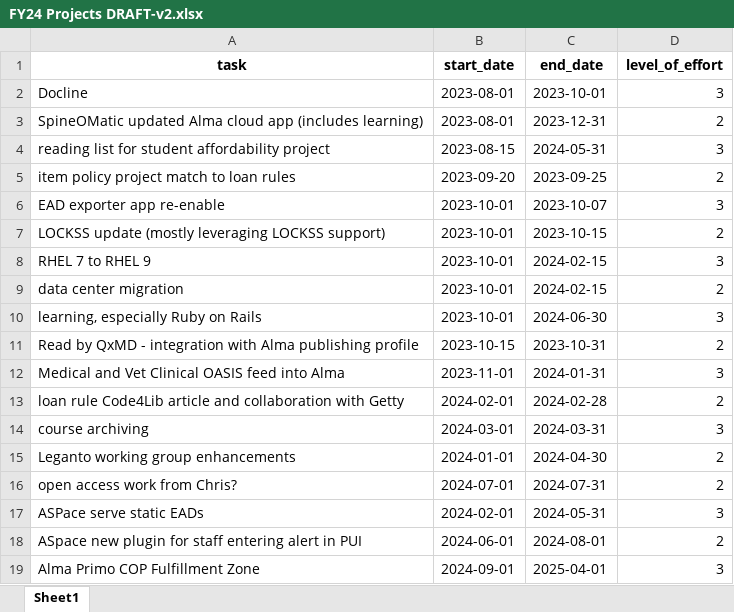
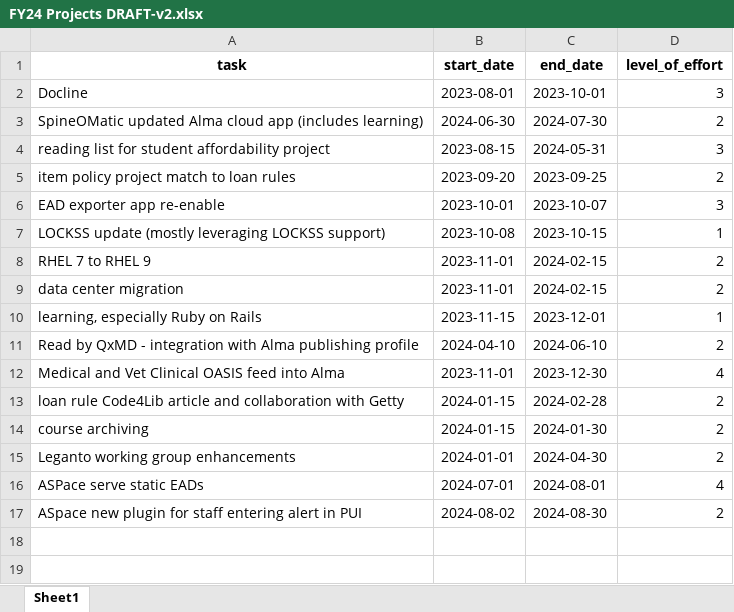
Before and after one commit to HSteeleLTS/tufts-lts-overlapped-gantt, an Excel workbook: FY24 Projects DRAFT-v2.xlsx, sheet Sheet1, drawn as a sheet; values as stored, in another font and other column widths than the file's, no borders; removed rows and columns are numbered as before the commit, all else as after; the diff names each change by its address in the sheet, - before the commit and + after, or states it on an @@ line.

```diff
--- a/FY24 Projects DRAFT-v2.xlsx (sheet Sheet1)
+++ b/FY24 Projects DRAFT-v2.xlsx (sheet Sheet1)
-B3 (start_date): 2023-08-01
+B3 (start_date): 2024-06-30
-C3 (end_date): 2023-12-31
+C3 (end_date): 2024-07-30
-B7 (start_date): 2023-10-01
+B7 (start_date): 2023-10-08
-D7 (level_of_effort): 2
+D7 (level_of_effort): 1
-B8:B9 (start_date): 2023-10-01
+B8:B9 (start_date): 2023-11-01
-D8 (level_of_effort): 3
+D8 (level_of_effort): 2
-B10 (start_date): 2023-10-01
+B10 (start_date): 2023-11-15
-C10 (end_date): 2024-06-30
+C10 (end_date): 2023-12-01
-D10 (level_of_effort): 3
+D10 (level_of_effort): 1
-B11 (start_date): 2023-10-15
+B11 (start_date): 2024-04-10
-C11 (end_date): 2023-10-31
+C11 (end_date): 2024-06-10
-C12 (end_date): 2024-01-31
+C12 (end_date): 2023-12-30
-D12 (level_of_effort): 3
+D12 (level_of_effort): 4
-B13 (start_date): 2024-02-01
+B13 (start_date): 2024-01-15
-B14 (start_date): 2024-03-01
+B14 (start_date): 2024-01-15
-C14 (end_date): 2024-03-31
+C14 (end_date): 2024-01-30
-D14 (level_of_effort): 3
+D14 (level_of_effort): 2
-row 16: open access work from Chris? | 2024-07-01 | 2024-07-31 | 2
-B16 (start_date): 2024-02-01
+B16 (start_date): 2024-07-01
-C16 (end_date): 2024-05-31
+C16 (end_date): 2024-08-01
-D16 (level_of_effort): 3
+D16 (level_of_effort): 4
-B17 (start_date): 2024-06-01
+B17 (start_date): 2024-08-02
-C17 (end_date): 2024-08-01
+C17 (end_date): 2024-08-30
-row 19: Alma Primo COP Fulfillment Zone | 2024-09-01 | 2025-04-01 | 3
```
Also changed, not shown: 3 other files.
